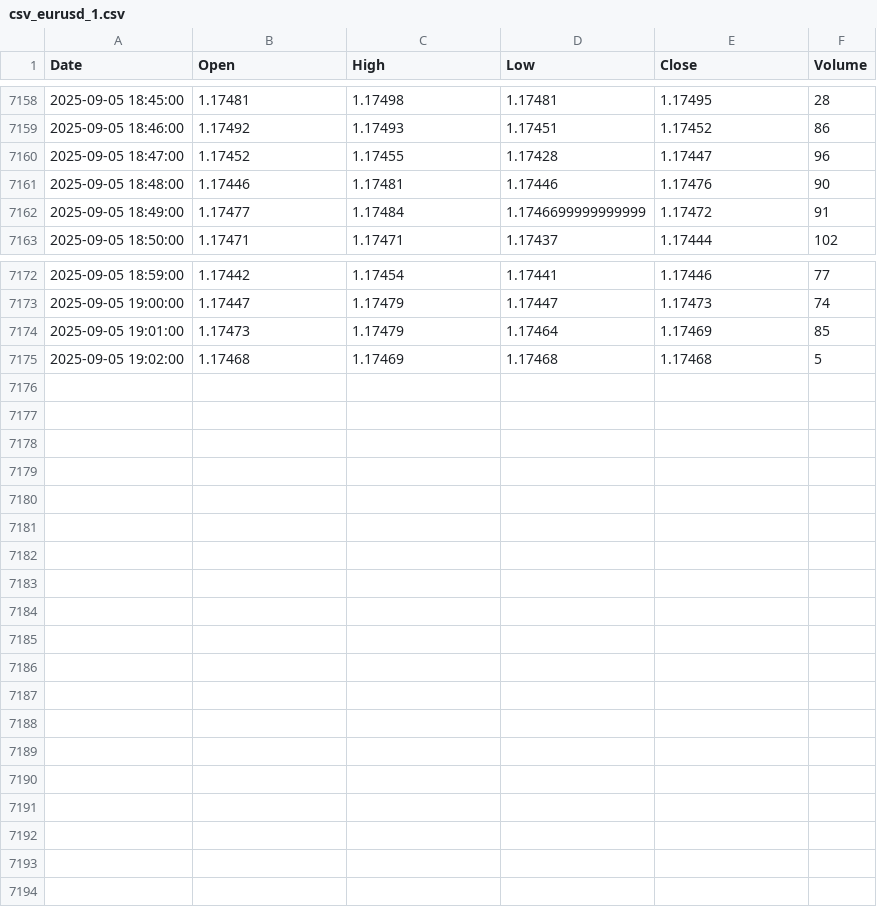
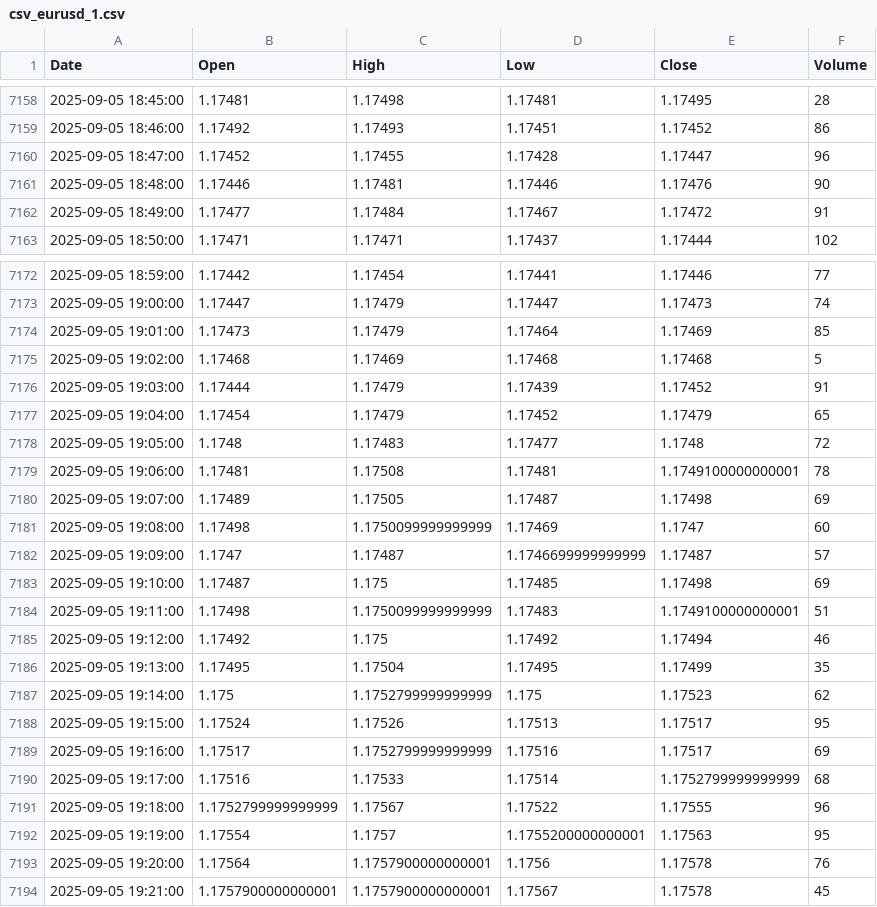
Before and after one commit to mubinxyz/front, a CSV file: csv_data/csv_eurusd_1.csv, drawn as a sheet; only a part is shown, gaps mark what is left out.

```diff
--- a/csv_data/csv_eurusd_1.csv
+++ b/csv_data/csv_eurusd_1.csv
@@ -7161,3 +7161,3 @@ Date,Open,High,Low,Close,Volume
 2025-09-05 18:48:00,1.17446,1.17481,1.17446,1.17476,90
-2025-09-05 18:49:00,1.17477,1.17484,1.1746699999999999,1.17472,91
+2025-09-05 18:49:00,1.17477,1.17484,1.17467,1.17472,91
 2025-09-05 18:50:00,1.17471,1.17471,1.17437,1.17444,102
@@ -7175 +7175,20 @@ Date,Open,High,Low,Close,Volume
 2025-09-05 19:02:00,1.17468,1.17469,1.17468,1.17468,5
+2025-09-05 19:03:00,1.17444,1.17479,1.17439,1.17452,91
+2025-09-05 19:04:00,1.17454,1.17479,1.17452,1.17479,65
+2025-09-05 19:05:00,1.1748,1.17483,1.17477,1.1748,72
+2025-09-05 19:06:00,1.17481,1.17508,1.17481,1.1749100000000001,78
+2025-09-05 19:07:00,1.17489,1.17505,1.17487,1.17498,69
+2025-09-05 19:08:00,1.17498,1.1750099999999999,1.17469,1.1747,60
+2025-09-05 19:09:00,1.1747,1.17487,1.1746699999999999,1.17487,57
+2025-09-05 19:10:00,1.17487,1.175,1.17485,1.17498,69
+2025-09-05 19:11:00,1.17498,1.1750099999999999,1.17483,1.1749100000000001,51
+2025-09-05 19:12:00,1.17492,1.175,1.17492,1.17494,46
+2025-09-05 19:13:00,1.17495,1.17504,1.17495,1.17499,35
+2025-09-05 19:14:00,1.175,1.1752799999999999,1.175,1.17523,62
+2025-09-05 19:15:00,1.17524,1.17526,1.17513,1.17517,95
+2025-09-05 19:16:00,1.17517,1.1752799999999999,1.17516,1.17517,69
+2025-09-05 19:17:00,1.17516,1.17533,1.17514,1.1752799999999999,68
+2025-09-05 19:18:00,1.1752799999999999,1.17567,1.17522,1.17555,96
+2025-09-05 19:19:00,1.17554,1.1757,1.1755200000000001,1.17563,95
+2025-09-05 19:20:00,1.17564,1.1757900000000001,1.1756,1.17578,76
+2025-09-05 19:21:00,1.1757900000000001,1.1757900000000001,1.17567,1.17578,45
```
Also changed, not shown: csv_data/csv_audusd_1.csv, csv_data/csv_btcusd_1.csv, 29 other files.
